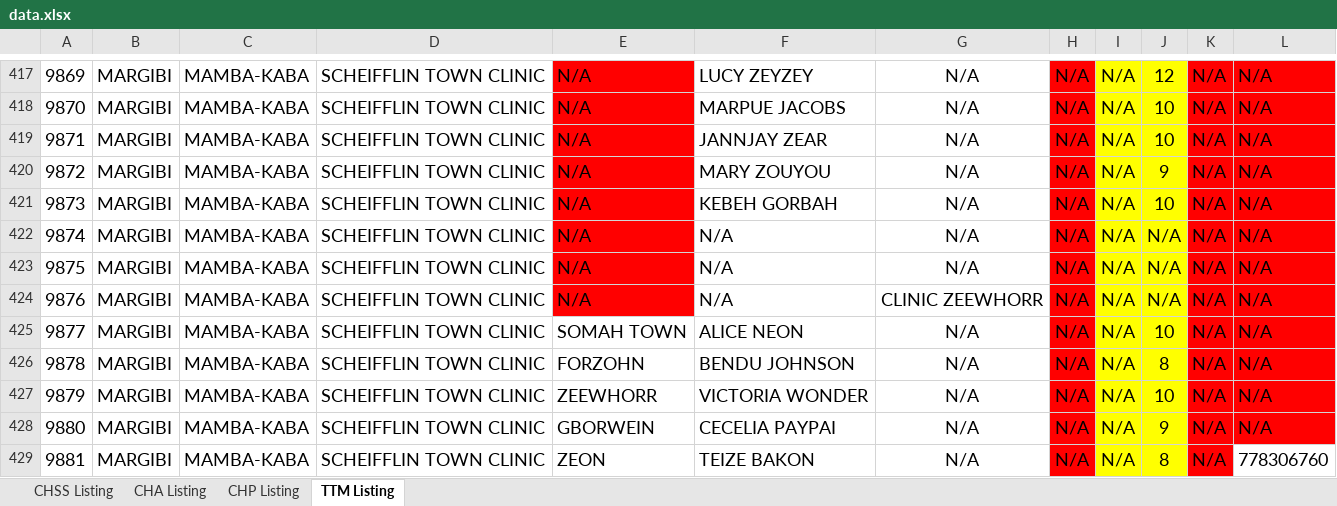
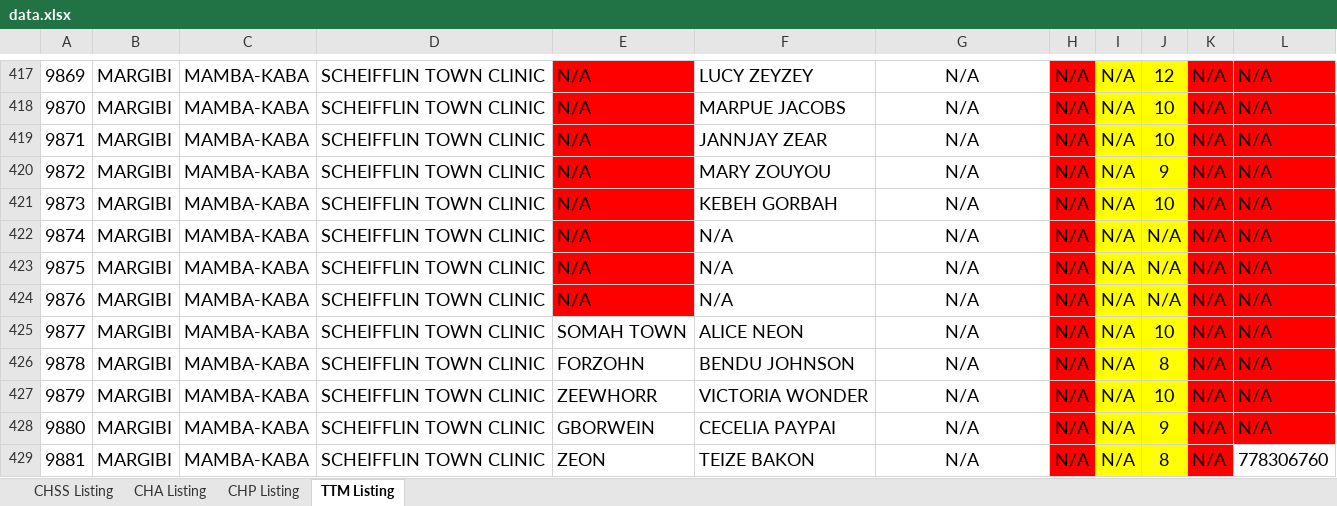
Before and after one commit to devemmm/dhies-upload-from-excel, an Excel workbook: data.xlsx, sheet TTM Listing, drawn as a sheet; only a part is shown, gaps mark what is left out; values as stored, in another font and other column widths than the file's, no borders; charts and pictures not drawn; the diff covers the shown part only; the diff names each change by its address in the sheet, - before the commit and + after, or states it on an @@ line.

```diff
--- a/data.xlsx (sheet TTM Listing)
+++ b/data.xlsx (sheet TTM Listing)
-G424: CLINIC ZEEWHORR
+G424: N/A
```
Also changed, not shown: 106 edited cells elsewhere in this sheet, sheet CHP Listing, 2 other files.
